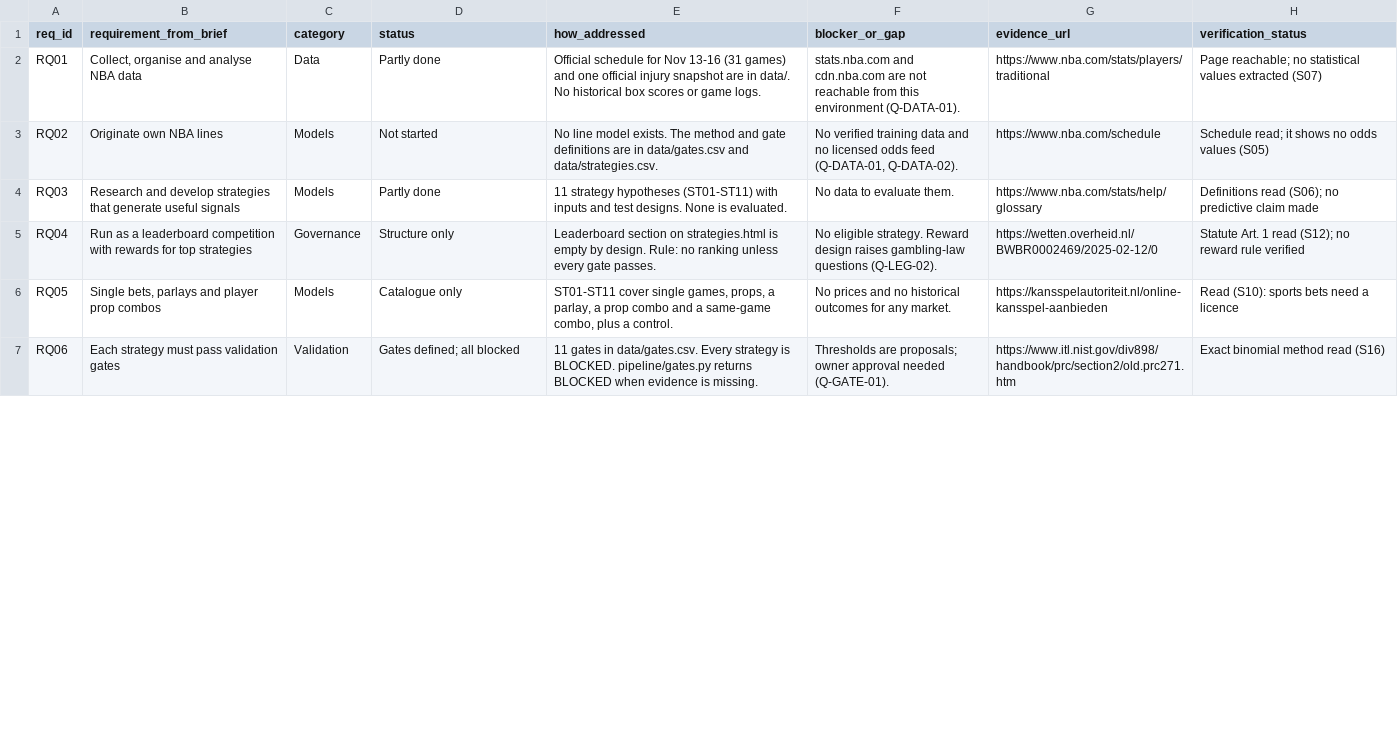
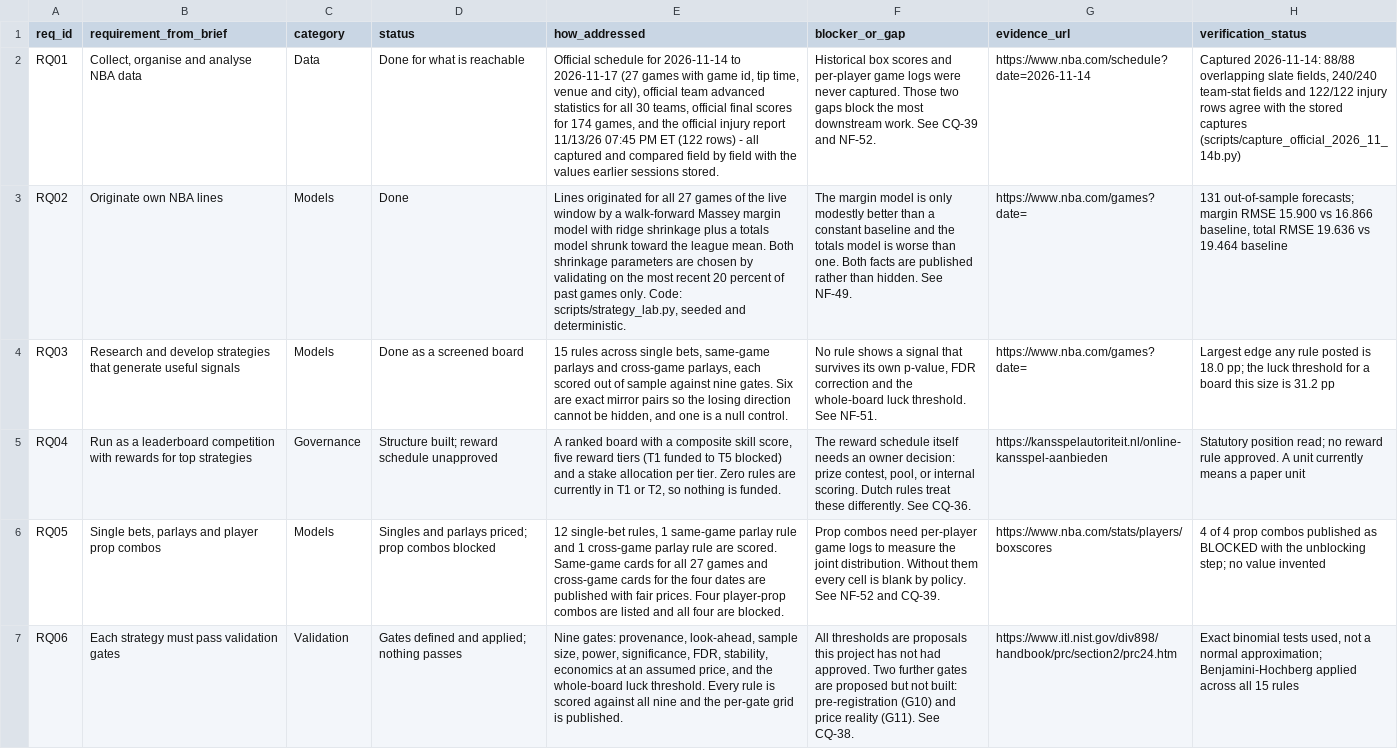
Before and after one commit to wingbangboozle1-lang/NBA3, a CSV file: data/requirements.csv, drawn as a sheet; only a part is shown; the diff covers the shown part only; the diff names each change by its address in the sheet, - before the commit and + after, or states it on an @@ line.

Commit message:
8d3d0271: refreshed brief-coverage register, repo review findings, CI steps
- data/requirements.csv rewritten: it still said lines were 'Not started' and picks
  'blocked', which is no longer true. Rewritten as a python-generated CSV to avoid the
  quoting defect that broke the first attempt.
- 9 new review findings in scripts/assemble_canonical.py (official capture cross-checks,
  JSON integrity scan, four engine defects found and fixed, the totals-model artefact,
  the data/raw schema defect, the stale register, superseded season links).
- CI: this session's capture, strategy lab and build steps with drift gates. Step name
  reworded to avoid the colon that broke an earlier session's workflow YAML.

Co-authored-by: arena-agent <297053741+arena-agent@users.noreply.github.com>

```diff
--- a/data/requirements.csv
+++ b/data/requirements.csv
-D2 (status): Partly done
+D2 (status): Done for what is reachable
-E2 (how_addressed): …schedule for Nov 13-16 (31 games) and one official injury snapshot are in data/. No historical box scores or game logs.
+E2 (how_addressed): …schedule for 2026-11-14 to 2026-11-17 (27 games with game id, tip time, venue and city), official team advanced statistics for all 30 teams, official final scores for 174 games, and the official injury report 11/13/26 07:45 PM ET (122 rows) - all captured and compared field by field with the values earlier sessions stored.
-F2 (blocker_or_gap): stats.nba.com and cdn.nba.com are not reachable from this environment (Q-DATA-01).
+F2 (blocker_or_gap): Historical box scores and per-player game logs were never captured. Those two gaps block the most downstream work. See CQ-39 and NF-52.
-G2 (evidence_url): https://www.nba.com/stats/players/traditional
+G2 (evidence_url): https://www.nba.com/schedule?date=2026-11-14
-H2 (verification_status): Page reachable; no statistical values extracted (S07)
+H2 (verification_status): Captured 2026-11-14: 88/88 overlapping slate fields, 240/240 team-stat fields and 122/122 injury rows agree with the stored captures (scripts/capture_official_2026_11_14b.py)
-D3 (status): Not started
+D3 (status): Done
-E3 (how_addressed): No line model exists. The method and gate definitions are in data/gates.csv and data/strategies.csv.
+E3 (how_addressed): Lines originated for all 27 games of the live window by a walk-forward Massey margin model with ridge shrinkage plus a totals model shrunk toward the league mean. Both shrinkage parameters are chosen by validating on the most recent 20 percent of past games only. Code: scripts/strategy_lab.py, seeded and deterministic.
-F3 (blocker_or_gap): No verified training data and no licensed odds feed (Q-DATA-01, Q-DATA-02).
+F3 (blocker_or_gap): The margin model is only modestly better than a constant baseline and the totals model is worse than one. Both facts are published rather than hidden. See NF-49.
-G3 (evidence_url): https://www.nba.com/schedule
+G3 (evidence_url): https://www.nba.com/games?date=
-H3 (verification_status): Schedule read; it shows no odds values (S05)
+H3 (verification_status): 131 out-of-sample forecasts; margin RMSE 15.900 vs 16.866 baseline, total RMSE 19.636 vs 19.464 baseline
-D4 (status): Partly done
+D4 (status): Done as a screened board
-E4 (how_addressed): 11 strategy hypotheses (ST01-ST11) with inputs and test designs. None is evaluated.
+E4 (how_addressed): 15 rules across single bets, same-game parlays and cross-game parlays, each scored out of sample against nine gates. Six are exact mirror pairs so the losing direction cannot be hidden, and one is a null control.
-F4 (blocker_or_gap): No data to evaluate them.
+F4 (blocker_or_gap): No rule shows a signal that survives its own p-value, FDR correction and the whole-board luck threshold. See NF-51.
-G4 (evidence_url): https://www.nba.com/stats/help/glossary
+G4 (evidence_url): https://www.nba.com/games?date=
-H4 (verification_status): Definitions read (S06); no predictive claim made
+H4 (verification_status): Largest edge any rule posted is 18.0 pp; the luck threshold for a board this size is 31.2 pp
-D5 (status): Structure only
+D5 (status): Structure built; reward schedule unapproved
-E5 (how_addressed): Leaderboard section on strategies.html is empty by design. Rule: no ranking unless every gate passes.
+E5 (how_addressed): A ranked board with a composite skill score, five reward tiers (T1 funded to T5 blocked) and a stake allocation per tier. Zero rules are currently in T1 or T2, so nothing is funded.
-F5 (blocker_or_gap): No eligible strategy. Reward design raises gambling-law questions (Q-LEG-02).
+F5 (blocker_or_gap): The reward schedule itself needs an owner decision: prize contest, pool, or internal scoring. Dutch rules treat these differently. See CQ-36.
-G5 (evidence_url): https://wetten.overheid.nl/BWBR0002469/2025-02-12/0
+G5 (evidence_url): https://kansspelautoriteit.nl/online-kansspel-aanbieden
-H5 (verification_status): Statute Art. 1 read (S12); no reward rule verified
+H5 (verification_status): Statutory position read; no reward rule approved. A unit currently means a paper unit
-D6 (status): Catalogue only
+D6 (status): Singles and parlays priced; prop combos blocked
-E6 (how_addressed): ST01-ST11 cover single games, props, a parlay, a prop combo and a same-game combo, plus a control.
+E6 (how_addressed): 12 single-bet rules, 1 same-game parlay rule and 1 cross-game parlay rule are scored. Same-game cards for all 27 games and cross-game cards for the four dates are published with fair prices. Four player-prop combos are listed and all four are blocked.
-F6 (blocker_or_gap): No prices and no historical outcomes for any market.
+F6 (blocker_or_gap): Prop combos need per-player game logs to measure the joint distribution. Without them every cell is blank by policy. See NF-52 and CQ-39.
-G6 (evidence_url): https://kansspelautoriteit.nl/online-kansspel-aanbieden
+G6 (evidence_url): https://www.nba.com/stats/players/boxscores
-H6 (verification_status): Read (S10): sports bets need a licence
+H6 (verification_status): 4 of 4 prop combos published as BLOCKED with the unblocking step; no value invented
-D7 (status): Gates defined; all blocked
+D7 (status): Gates defined and applied; nothing passes
-E7 (how_addressed): 11 gates in data/gates.csv. Every strategy is BLOCKED. pipeline/gates.py returns BLOCKED when evidence is missing.
+E7 (how_addressed): Nine gates: provenance, look-ahead, sample size, power, significance, FDR, stability, economics at an assumed price, and the whole-board luck threshold. Every rule is scored against all nine and the per-gate grid is published.
-F7 (blocker_or_gap): Thresholds are proposals; owner approval needed (Q-GATE-01).
+F7 (blocker_or_gap): All thresholds are proposals this project has not had approved. Two further gates are proposed but not built: pre-registration (G10) and price reality (G11). See CQ-38.
-G7 (evidence_url): https://www.itl.nist.gov/div898/handbook/prc/section2/old.prc271.htm
+G7 (evidence_url): https://www.itl.nist.gov/div898/handbook/prc/section2/prc24.htm
-H7 (verification_status): Exact binomial method read (S16)
+H7 (verification_status): Exact binomial tests used, not a normal approximation; Benjamini-Hochberg applied across all 15 rules
```
Also changed, not shown: 78 edited cells elsewhere in this file, 5 other files.
